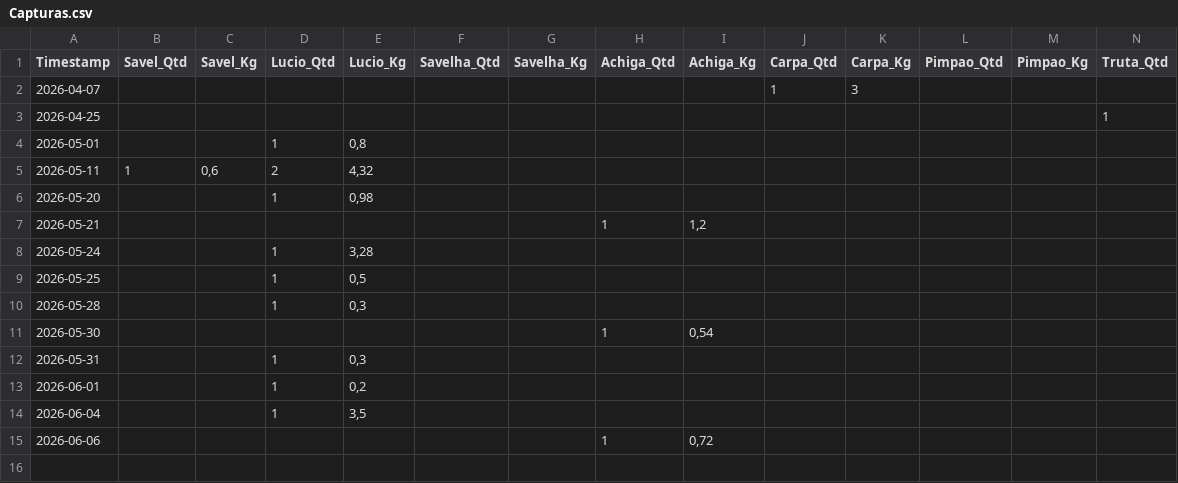
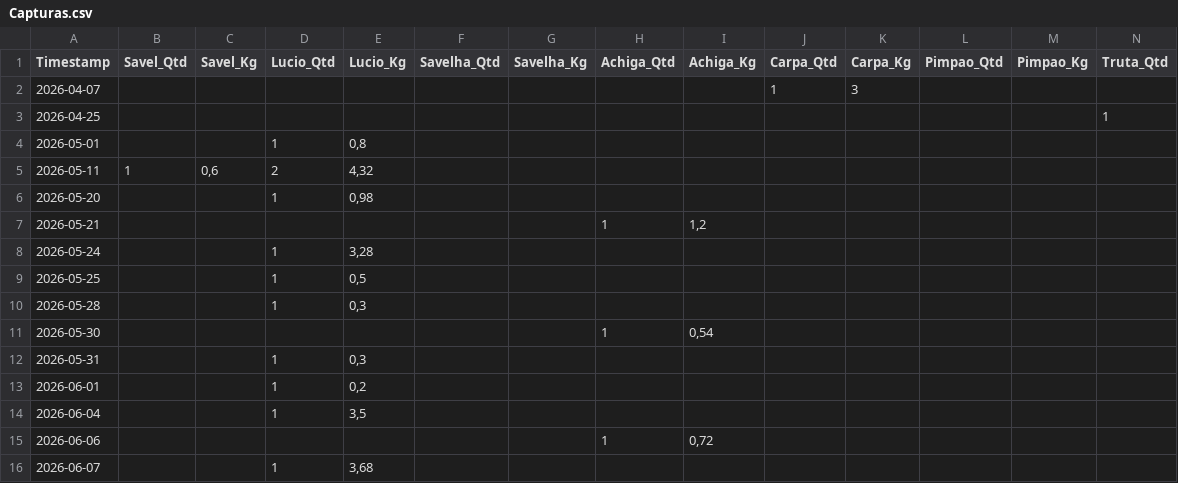
Before and after one commit to mpmendespt/pesca-dashboard, a CSV file: data/Capturas.csv, drawn as a sheet; only a part is shown; rows hold the shown columns only; the diff names each change by its address in the sheet, - before the commit and + after, or states it on an @@ line.

```diff
--- a/data/Capturas.csv
+++ b/data/Capturas.csv
+row 16: 2026-06-07 |  |  | 1 | 3,68
```
Also changed, not shown: data/historico_temperaturas_castelo_bode.csv, 4 other files.
